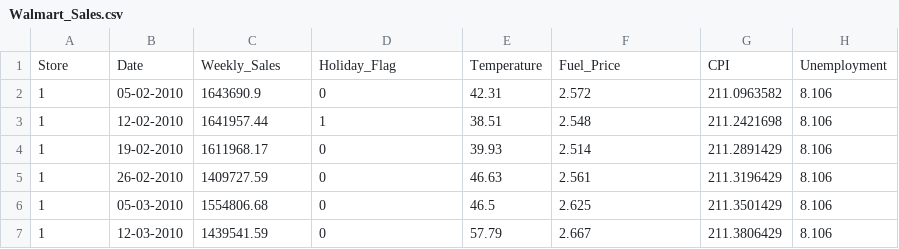
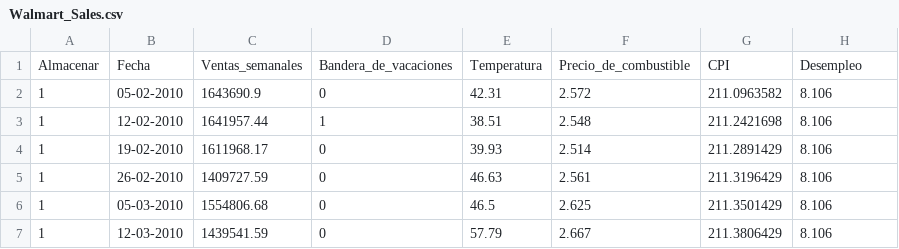
Before and after one commit to almanzashei15-ui/Estadistica2026, a CSV file: Proyecto3U3/Walmart_Sales.csv (was Walmart_Sales.csv), drawn as a sheet; only a part is shown.

Commit message:
Update and rename Walmart_Sales.csv to Proyecto3U3/Walmart_Sales.csv

```diff
--- a/Walmart_Sales.csv
+++ b/Proyecto3U3/Walmart_Sales.csv
@@ -1,2 +1,2 @@
-Store,Date,Weekly_Sales,Holiday_Flag,Temperature,Fuel_Price,CPI,Unemployment
+Almacenar,Fecha,Ventas_semanales,Bandera_de_vacaciones,Temperatura,Precio_de_combustible,CPI,Desempleo
 1,05-02-2010,1643690.9,0,42.31,2.572,211.0963582,8.106
```
